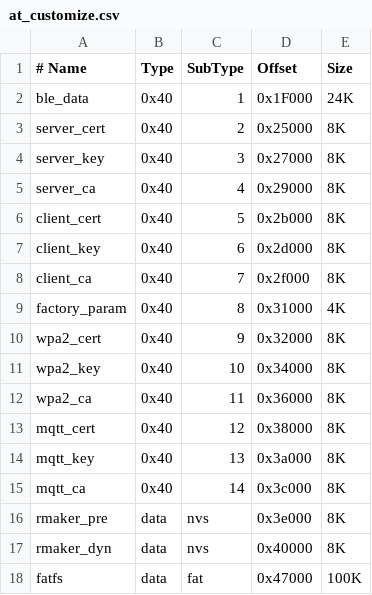
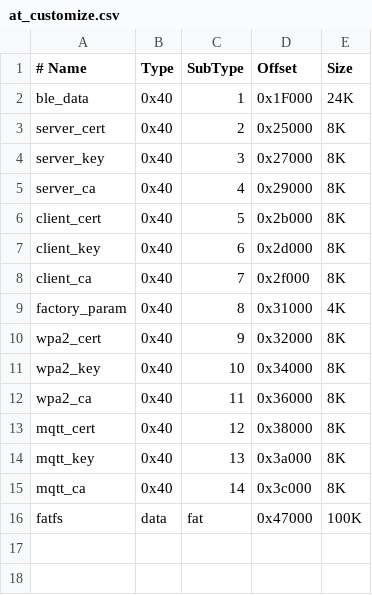
Before and after one commit to Alson-tang/esp-rainmaker-at, a CSV file: module_config/module_esp32c3_default/at_customize.csv, drawn as a sheet; the diff names each change by its address in the sheet, - before the commit and + after, or states it on an @@ line.

```diff
--- a/module_config/module_esp32c3_default/at_customize.csv
+++ b/module_config/module_esp32c3_default/at_customize.csv
-row 16: rmaker_pre | data | nvs | 0x3e000 | 8K
-row 17: rmaker_dyn | data | nvs | 0x40000 | 8K
```
Also changed, not shown: 11 other files.
